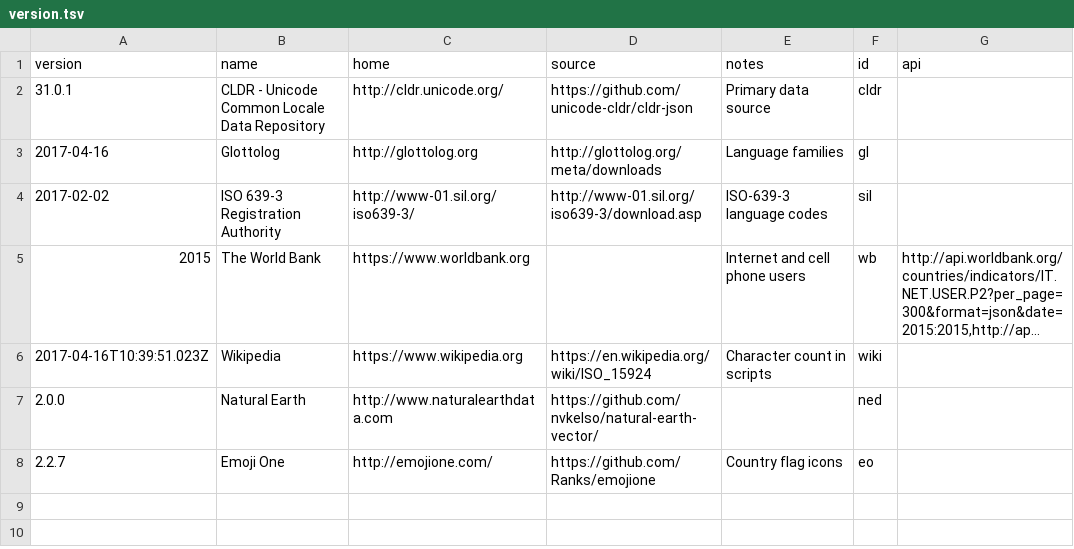
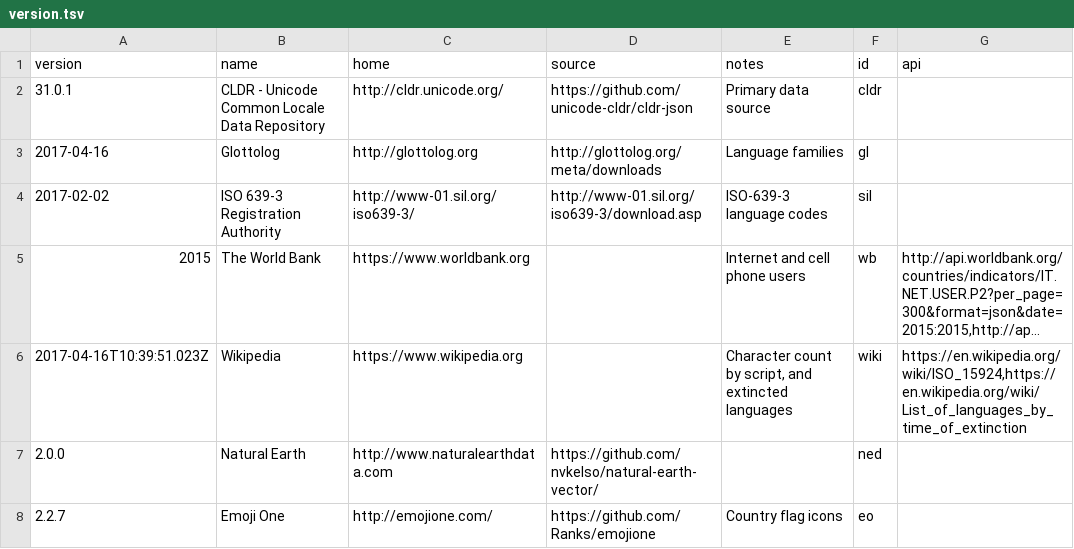
Before and after one commit to darosh/lingocharts, a TSV file: data/tsv/version.tsv, drawn as a sheet; long unchanged cells end in …; the diff names each change by its address in the sheet, - before the commit and + after, or states it on an @@ line.

Commit message:
wiki extinct api

```diff
--- a/data/tsv/version.tsv
+++ b/data/tsv/version.tsv
-D6 (source): https://en.wikipedia.org/wiki/ISO_15924
+D6 (source): (empty)
-E6 (notes): Character count in scripts
+E6 (notes): Character count by script, and extincted languages
-G6 (api): (empty)
+G6 (api): https://en.wikipedia.org/wiki/ISO_15924,https://en.wikipedia.org/wiki/List_of_languages_by_time_of_extinction
```
Also changed, not shown: 3 other files.
